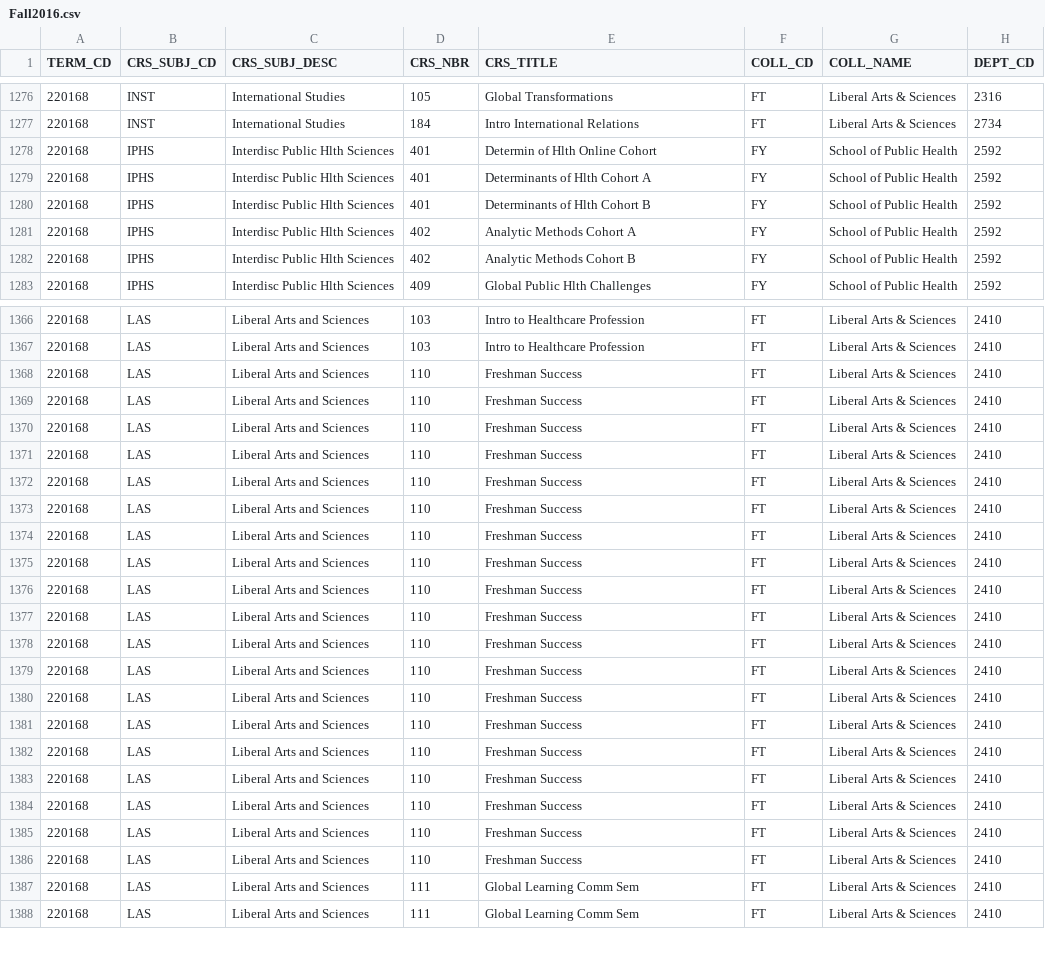
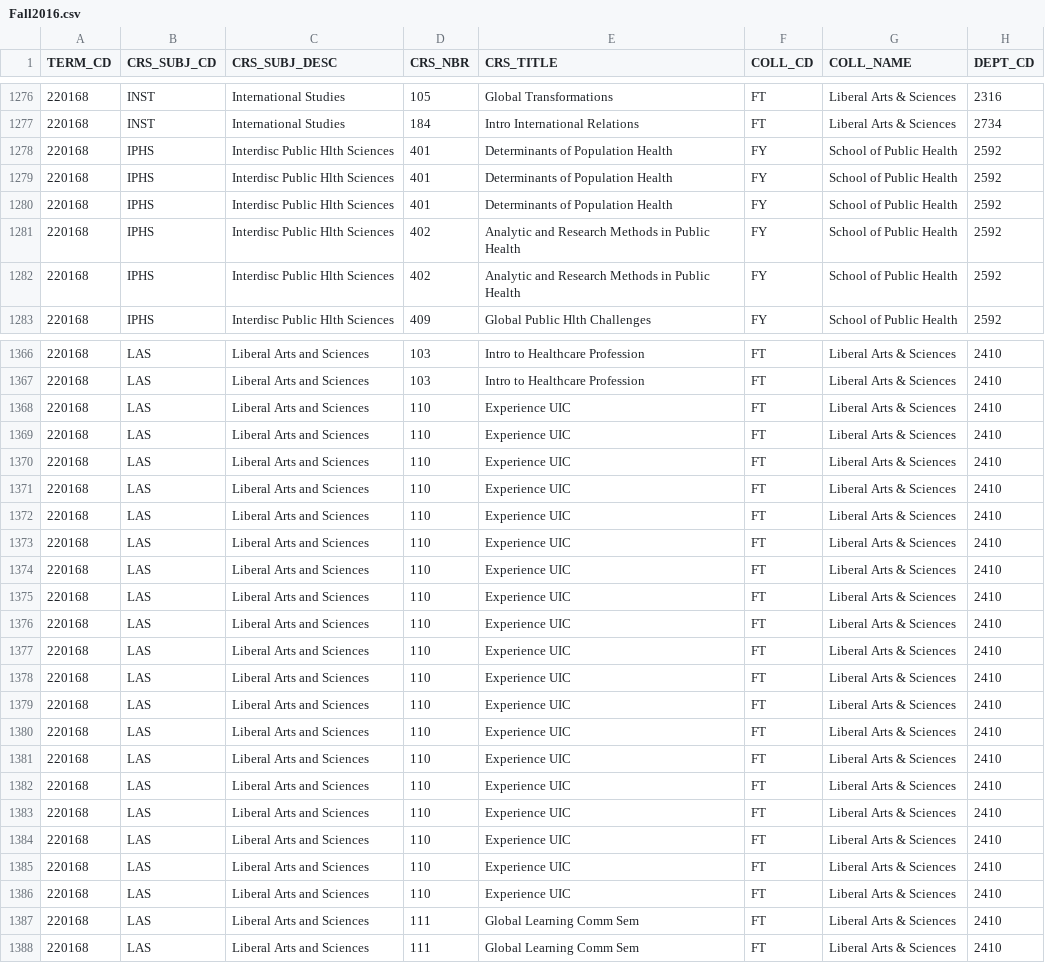
Before and after one commit to shalin2000/UGPWebApp, a CSV file: UGPWebApp/src/main/client/src/CSVData/Fall2016.csv, drawn as a sheet; only a part is shown, gaps mark what is left out; the diff covers the shown part only; the diff names each change by its address in the sheet, - before the commit and + after, or states it on an @@ line.

Commit message:
Fall csv duplicate changes

```diff
--- a/UGPWebApp/src/main/client/src/CSVData/Fall2016.csv
+++ b/UGPWebApp/src/main/client/src/CSVData/Fall2016.csv
-E1278 (CRS_TITLE): Determin of Hlth Online Cohort
+E1278 (CRS_TITLE): Determinants of Population Health
-E1279 (CRS_TITLE): Determinants of Hlth Cohort A
+E1279 (CRS_TITLE): Determinants of Population Health
-E1280 (CRS_TITLE): Determinants of Hlth Cohort B
+E1280 (CRS_TITLE): Determinants of Population Health
-E1281 (CRS_TITLE): Analytic Methods Cohort A
+E1281 (CRS_TITLE): Analytic and Research Methods in Public Health
-E1282 (CRS_TITLE): Analytic Methods Cohort B
+E1282 (CRS_TITLE): Analytic and Research Methods in Public Health
-E1368:E1386 (CRS_TITLE): Freshman Success
+E1368:E1386 (CRS_TITLE): Experience UIC
```
Also changed, not shown: 35 edited cells elsewhere in this file, UGPWebApp/src/main/client/src/CSVData/Fall2010.csv, UGPWebApp/src/main/client/src/CSVData/Fall2012.csv, 7 other files.
